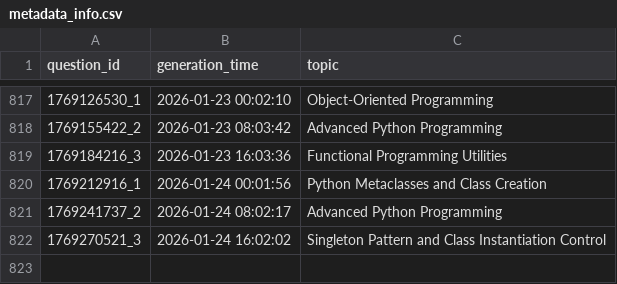
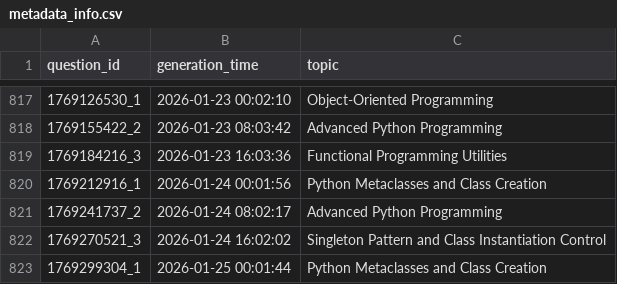
Before and after one commit to AbyTob/python-daily-quiz, a CSV file: resources/metadata_info.csv, drawn as a sheet; only a part is shown, gaps mark what is left out.

```diff
--- a/resources/metadata_info.csv
+++ b/resources/metadata_info.csv
@@ -822 +822,2 @@
 "1769270521_3";"2026-01-24 16:02:02";"Singleton Pattern and Class Instantiation Control"
+"1769299304_1";"2026-01-25 00:01:44";"Python Metaclasses and Class Creation"
```
Also changed, not shown: 3 other files.
